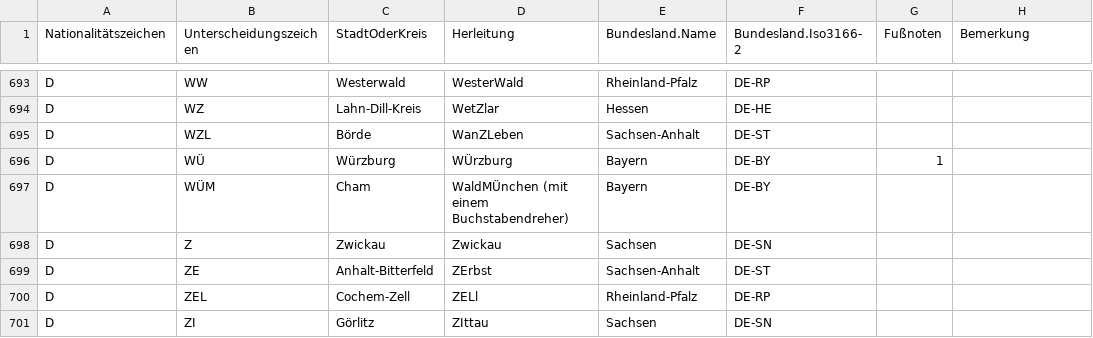
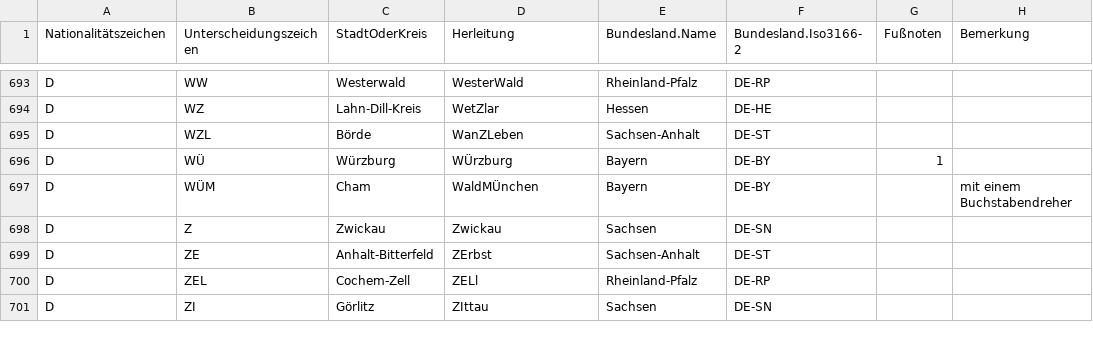
Before and after one commit to Haainz/Kennzeichenerkennung, a CSV file: app/src/main/assets/kennzeichen.csv, drawn as a sheet; only a part is shown, gaps mark what is left out.

```diff
--- a/app/src/main/assets/kennzeichen.csv
+++ b/app/src/main/assets/kennzeichen.csv
@@ -696,3 +696,3 @@ D,WZL,Börde,WanZLeben,Sachsen-Anhalt,DE-ST,,
 D,WÜ,Würzburg,WÜrzburg,Bayern,DE-BY,1,
-D,WÜM,Cham,WaldMÜnchen (mit einem Buchstabendreher),Bayern,DE-BY,,
+D,WÜM,Cham,WaldMÜnchen,Bayern,DE-BY,,mit einem Buchstabendreher
 D,Z,Zwickau,Zwickau,Sachsen,DE-SN,,
```
Also changed, not shown: 12 other files.
